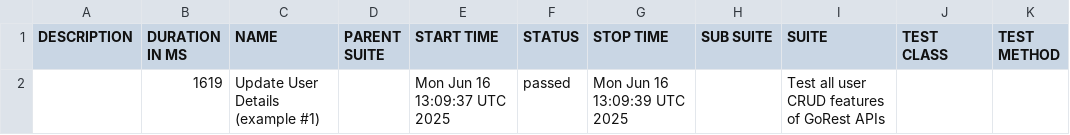
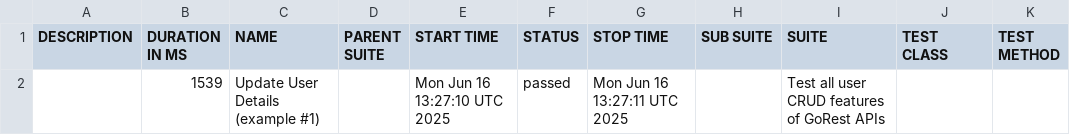
Before and after one commit to chandreyee729/cypress_cucumber_tests_and_utilities, a CSV file: data/suites.csv, drawn as a sheet.

```diff
--- a/data/suites.csv
+++ b/data/suites.csv
@@ -1,2 +1,2 @@
 "DESCRIPTION","DURATION IN MS","NAME","PARENT SUITE","START TIME","STATUS","STOP TIME","SUB SUITE","SUITE","TEST CLASS","TEST METHOD"
-"","1619","Update User Details (example #1)","","Mon Jun 16 13:09:37 UTC 2025","passed","Mon Jun 16 13:09:39 UTC 2025","","Test all user CRUD features of GoRest APIs","",""
+"","1539","Update User Details (example #1)","","Mon Jun 16 13:27:10 UTC 2025","passed","Mon Jun 16 13:27:11 UTC 2025","","Test all user CRUD features of GoRest APIs","",""
```
Also changed, not shown: 16 other files.
